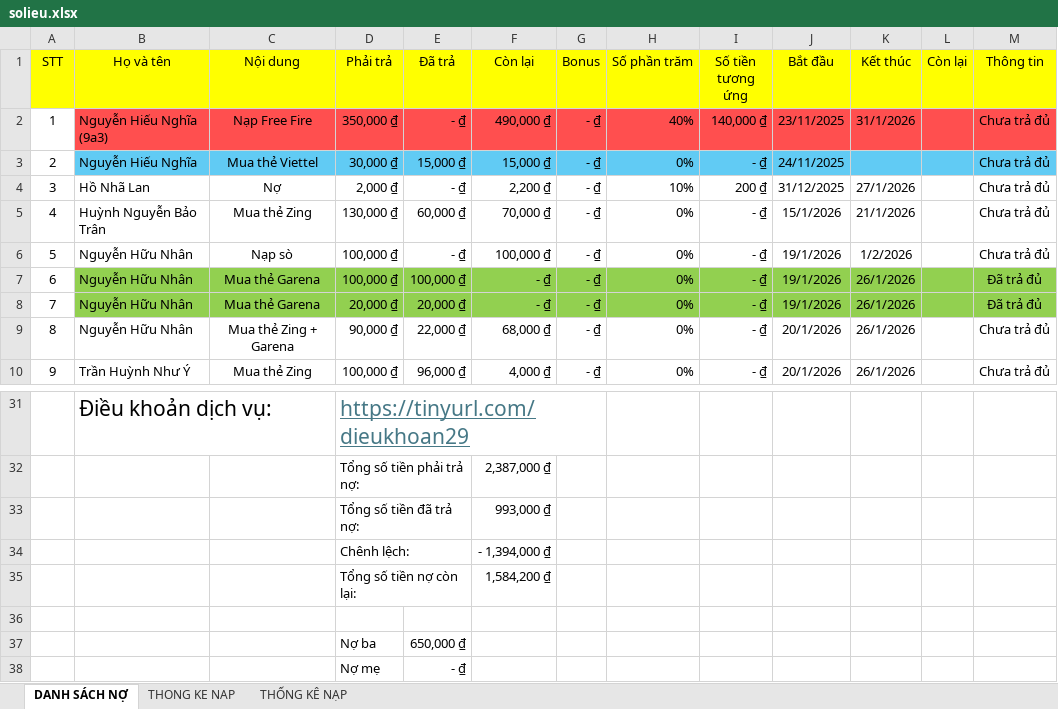
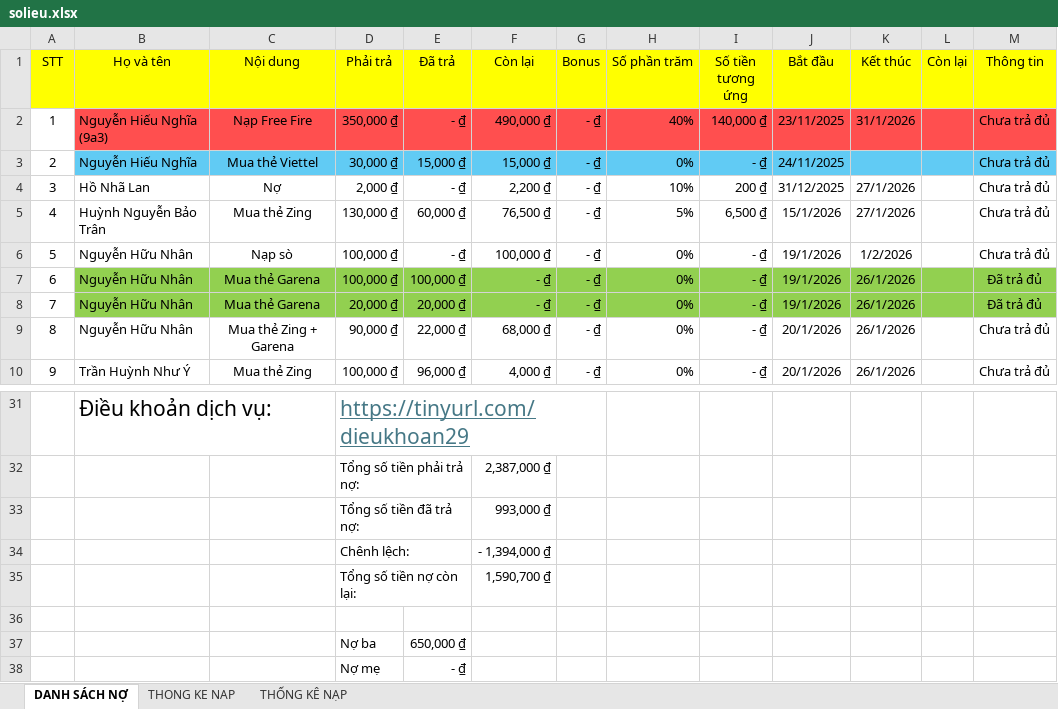
Before and after one commit to minhlong1707/so-no-master, an Excel workbook: solieu.xlsx, sheet DANH SÁCH NỢ, drawn as a sheet; only a part is shown, gaps mark what is left out; values as stored, in another font and other column widths than the file's, no borders; the diff names each change by its address in the sheet, - before the commit and + after, or states it on an @@ line.

Commit message:
Add files via upload

```diff
--- a/solieu.xlsx (sheet DANH SÁCH NỢ)
+++ b/solieu.xlsx (sheet DANH SÁCH NỢ)
-F5 (Còn lại): 70,000 ₫
+F5 (Còn lại): 76,500 ₫
-H5 (Số phần trăm): 0%
+H5 (Số phần trăm): 5%
-I5 (Số tiền tương ứng): - ₫
+I5 (Số tiền tương ứng): 6,500 ₫
-K5 (Kết thúc): 21/1/2026
+K5 (Kết thúc): 27/1/2026
-F35 (Còn lại): 1,584,200 ₫
+F35 (Còn lại): 1,590,700 ₫
```
